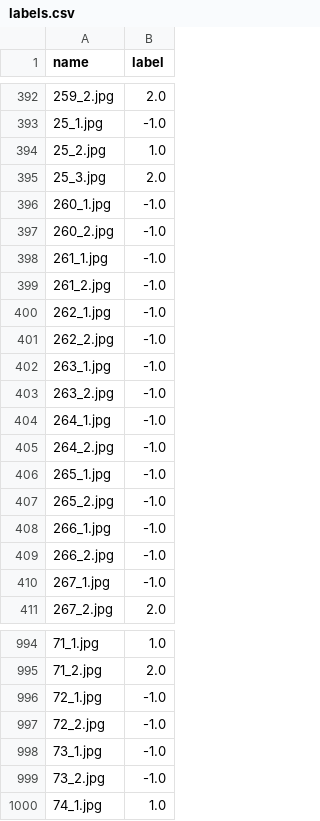
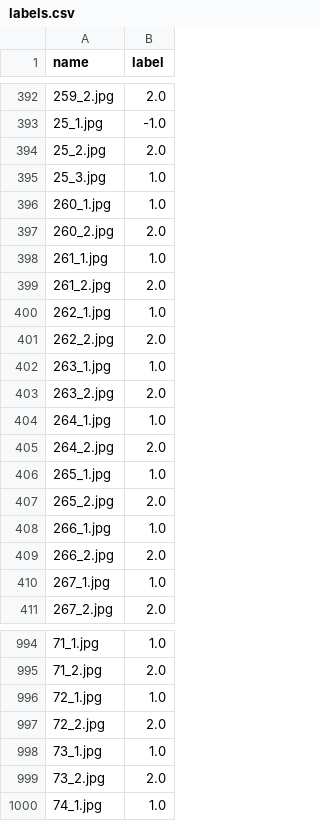
Before and after one commit to tlpchk/coin-wear-estimator, a CSV file: dataset/niemczyk/img/sztandar_1930/labels.csv, drawn as a sheet; only a part is shown, gaps mark what is left out; the diff covers the shown part only.

Commit message:
Fixing of labels

```diff
--- a/dataset/niemczyk/img/sztandar_1930/labels.csv
+++ b/dataset/niemczyk/img/sztandar_1930/labels.csv
@@ -393,19 +393,19 @@ name,label
 25_1.jpg,-1.0
-25_2.jpg,1.0
-25_3.jpg,2.0
-260_1.jpg,-1.0
-260_2.jpg,-1.0
-261_1.jpg,-1.0
-261_2.jpg,-1.0
-262_1.jpg,-1.0
-262_2.jpg,-1.0
-263_1.jpg,-1.0
-263_2.jpg,-1.0
-264_1.jpg,-1.0
-264_2.jpg,-1.0
-265_1.jpg,-1.0
-265_2.jpg,-1.0
-266_1.jpg,-1.0
-266_2.jpg,-1.0
-267_1.jpg,-1.0
+25_2.jpg,2.0
+25_3.jpg,1.0
+260_1.jpg,1.0
+260_2.jpg,2.0
+261_1.jpg,1.0
+261_2.jpg,2.0
+262_1.jpg,1.0
+262_2.jpg,2.0
+263_1.jpg,1.0
+263_2.jpg,2.0
+264_1.jpg,1.0
+264_2.jpg,2.0
+265_1.jpg,1.0
+265_2.jpg,2.0
+266_1.jpg,1.0
+266_2.jpg,2.0
+267_1.jpg,1.0
 267_2.jpg,2.0
@@ -995,6 +995,6 @@ name,label
 71_2.jpg,2.0
-72_1.jpg,-1.0
-72_2.jpg,-1.0
-73_1.jpg,-1.0
-73_2.jpg,-1.0
+72_1.jpg,1.0
+72_2.jpg,2.0
+73_1.jpg,1.0
+73_2.jpg,2.0
 74_1.jpg,1.0
```
Also changed, not shown: 22 edited cells elsewhere in this file, 1 other file.
